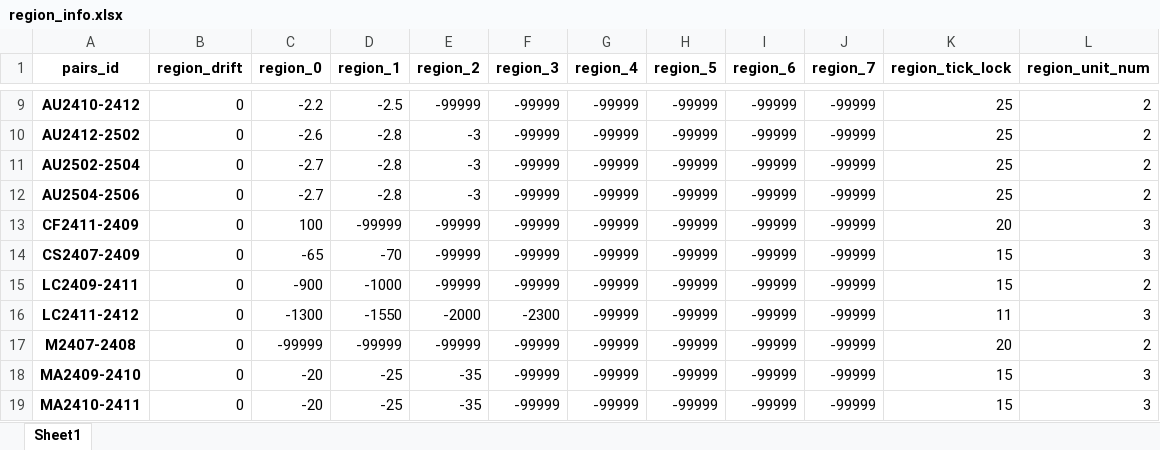
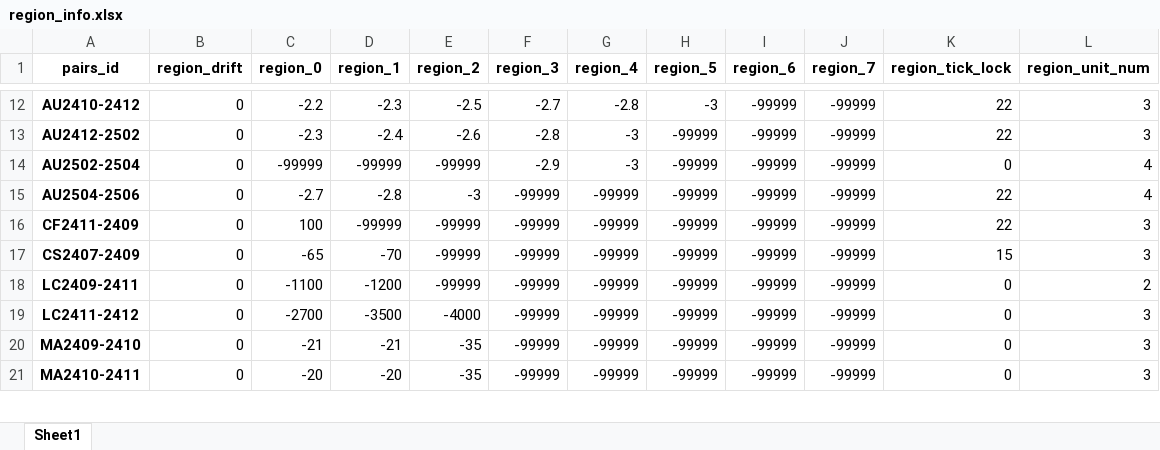
Before and after one commit to qihaiqianqiu/CTA_UI, an Excel workbook: info/region_info.xlsx, sheet Sheet1, drawn as a sheet; only a part is shown, gaps mark what is left out; values as stored, in another font and other column widths than the file's, no borders; removed rows and columns are numbered as before the commit, all else as after; the diff covers the shown part only; the diff names each change by its address in the sheet, - before the commit and + after, or states it on an @@ line.

```diff
--- a/info/region_info.xlsx (sheet Sheet1)
+++ b/info/region_info.xlsx (sheet Sheet1)
-D12 (region_1): -2.5
+D12 (region_1): -2.3
-E12 (region_2): -99999
+E12 (region_2): -2.5
-F12 (region_3): -99999
+F12 (region_3): -2.7
-G12 (region_4): -99999
+G12 (region_4): -2.8
-H12 (region_5): -99999
+H12 (region_5): -3
-K12:K13 (region_tick_lock): 25
+K12:K13 (region_tick_lock): 22
-L12:L13 (region_unit_num): 2
+L12:L13 (region_unit_num): 3
-C13 (region_0): -2.6
+C13 (region_0): -2.3
-D13 (region_1): -2.8
+D13 (region_1): -2.4
-E13 (region_2): -3
+E13 (region_2): -2.6
-F13 (region_3): -99999
+F13 (region_3): -2.8
-G13:G14 (region_4): -99999
+G13:G14 (region_4): -3
-C14 (region_0): -2.7
+C14 (region_0): -99999
-D14 (region_1): -2.8
+D14 (region_1): -99999
-E14 (region_2): -3
+E14 (region_2): -99999
-F14 (region_3): -99999
+F14 (region_3): -2.9
-K14 (region_tick_lock): 25
+K14 (region_tick_lock): 0
-L14:L15 (region_unit_num): 2
+L14:L15 (region_unit_num): 4
-K15 (region_tick_lock): 25
+K15 (region_tick_lock): 22
-K16 (region_tick_lock): 20
+K16 (region_tick_lock): 22
-C18 (region_0): -900
+C18 (region_0): -1100
-D18 (region_1): -1000
+D18 (region_1): -1200
-K18 (region_tick_lock): 15
+K18 (region_tick_lock): 0
-C19 (region_0): -1300
+C19 (region_0): -2700
-D19 (region_1): -1550
+D19 (region_1): -3500
-E19 (region_2): -2000
+E19 (region_2): -4000
-F19 (region_3): -2300
+F19 (region_3): -99999
-K19 (region_tick_lock): 11
+K19 (region_tick_lock): 0
-row 17: M2407-2408 | 0 | -99999 | -99999 | -99999 | -99999 | -99999 | -99999 | -99999 | -99999 | 20 | 2
-C20 (region_0): -20
+C20 (region_0): -21
-D20 (region_1): -25
+D20 (region_1): -21
-K20:K21 (region_tick_lock): 15
+K20:K21 (region_tick_lock): 0
-D21 (region_1): -25
+D21 (region_1): -20
```
Also changed, not shown: 9 added rows, 10 removed rows and 47 edited cells elsewhere in this sheet, info/account_info.xlsx, 13 other files.
